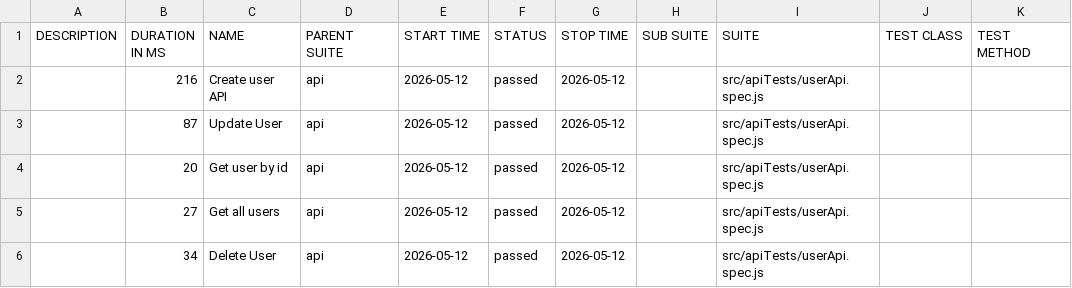
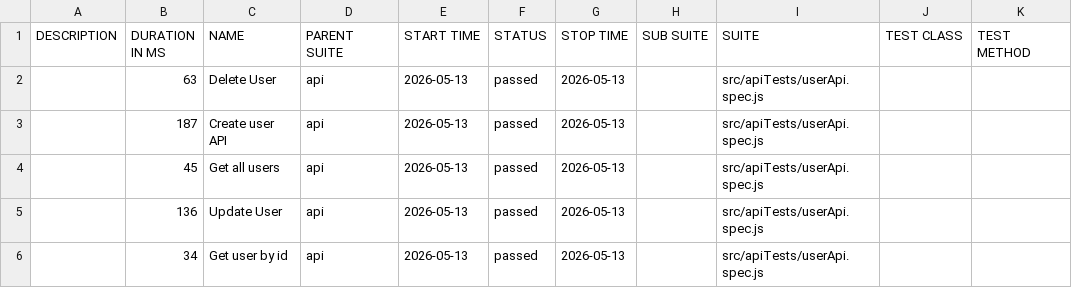
Before and after one commit to pranaya1997/Playwright-Framework, a CSV file: allure/data/suites.csv, drawn as a sheet.

```diff
--- a/allure/data/suites.csv
+++ b/allure/data/suites.csv
@@ -1,6 +1,6 @@
 "DESCRIPTION","DURATION IN MS","NAME","PARENT SUITE","START TIME","STATUS","STOP TIME","SUB SUITE","SUITE","TEST CLASS","TEST METHOD"
-"","216","Create user API","api","2026-05-12","passed","2026-05-12","","src/apiTests/userApi.spec.js","",""
-"","87","Update User","api","2026-05-12","passed","2026-05-12","","src/apiTests/userApi.spec.js","",""
-"","20","Get user by id","api","2026-05-12","passed","2026-05-12","","src/apiTests/userApi.spec.js","",""
-"","27","Get all users","api","2026-05-12","passed","2026-05-12","","src/apiTests/userApi.spec.js","",""
-"","34","Delete User","api","2026-05-12","passed","2026-05-12","","src/apiTests/userApi.spec.js","",""
+"","63","Delete User","api","2026-05-13","passed","2026-05-13","","src/apiTests/userApi.spec.js","",""
+"","187","Create user API","api","2026-05-13","passed","2026-05-13","","src/apiTests/userApi.spec.js","",""
+"","45","Get all users","api","2026-05-13","passed","2026-05-13","","src/apiTests/userApi.spec.js","",""
+"","136","Update User","api","2026-05-13","passed","2026-05-13","","src/apiTests/userApi.spec.js","",""
+"","34","Get user by id","api","2026-05-13","passed","2026-05-13","","src/apiTests/userApi.spec.js","",""
```
Also changed, not shown: 28 other files.
